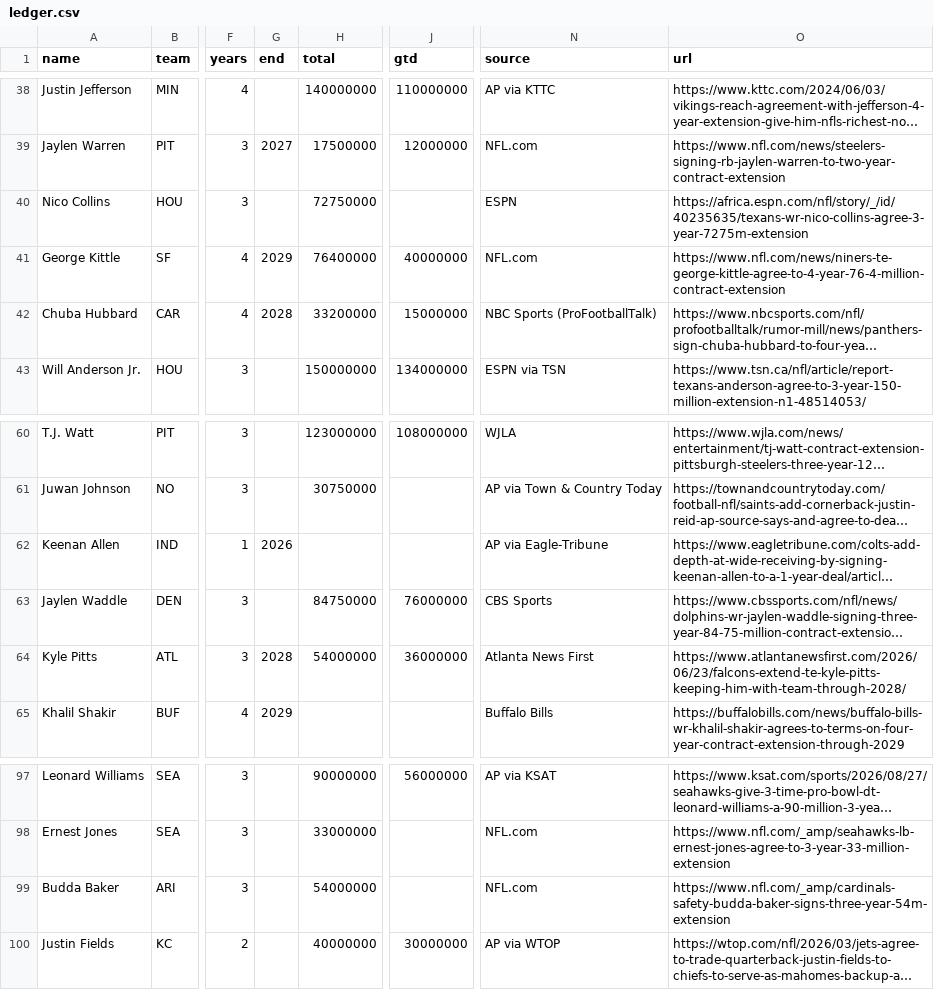
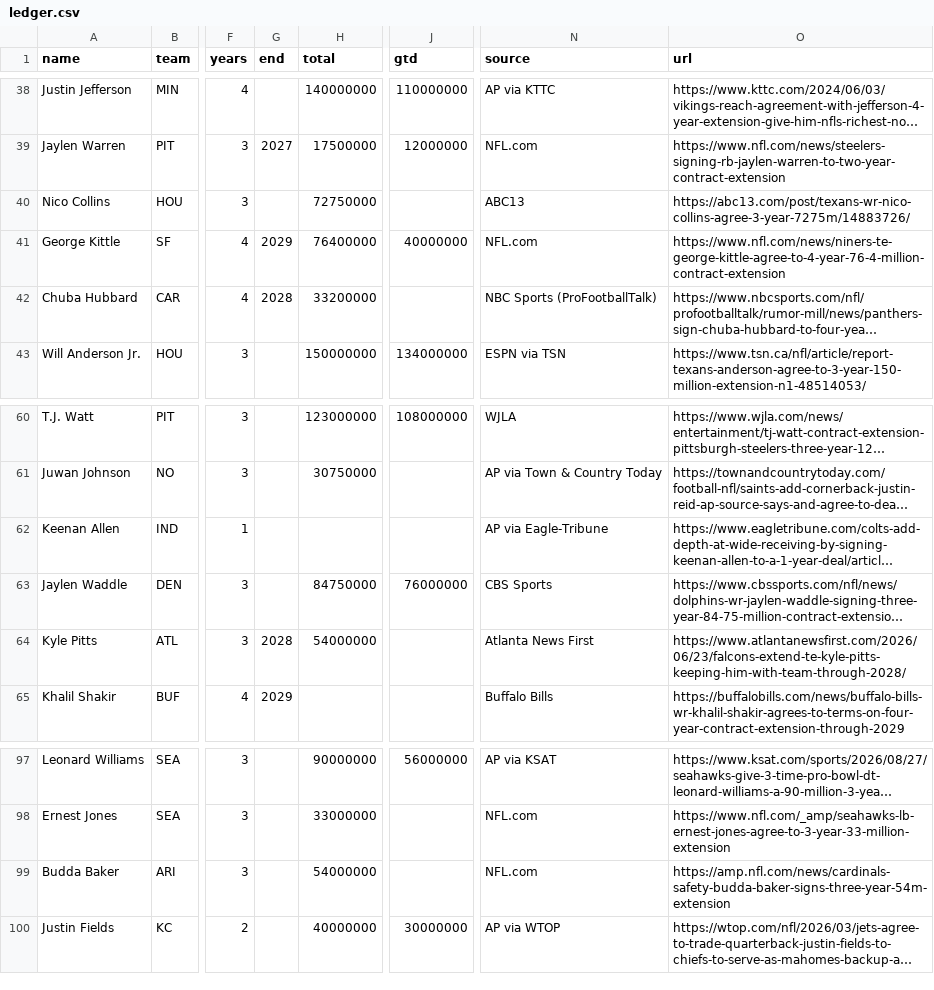
Before and after one commit to raymondfang14-hue/fan-cap-tracker-, a CSV file: data/ledger.csv, drawn as a sheet; only a part is shown, gaps mark what is left out; long unchanged cells end in …; the diff covers the shown part only; the diff names each change by its address in the sheet, - before the commit and + after, or states it on an @@ line.

```diff
--- a/data/ledger.csv
+++ b/data/ledger.csv
-N40 (source): ESPN
+N40 (source): ABC13
-O40 (url): https://africa.espn.com/nfl/story/_/id/40235635/texans-wr-nico-collins-agree-3-year-7275m-extension
+O40 (url): https://abc13.com/post/texans-wr-nico-collins-agree-3-year-7275m/14883726/
-J42 (gtd): 15000000
+J42 (gtd): (empty)
-G62 (end): 2026
+G62 (end): (empty)
-J64 (gtd): 36000000
+J64 (gtd): (empty)
-O99 (url): https://www.nfl.com/_amp/cardinals-safety-budda-baker-signs-three-year-54m-extension
+O99 (url): https://amp.nfl.com/news/cardinals-safety-budda-baker-signs-three-year-54m-extension
```
Also changed, not shown: 20 edited cells elsewhere in this file, 13 other files.
